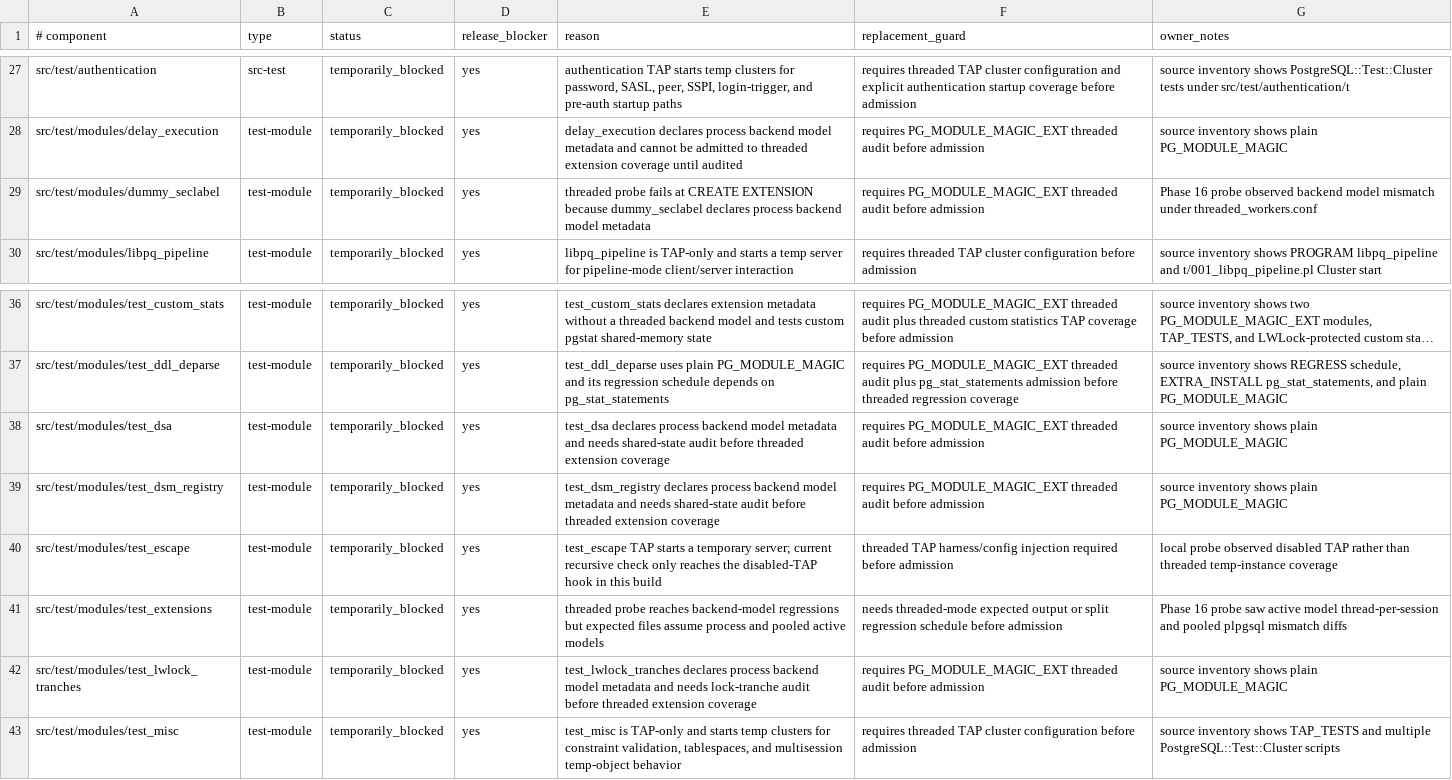
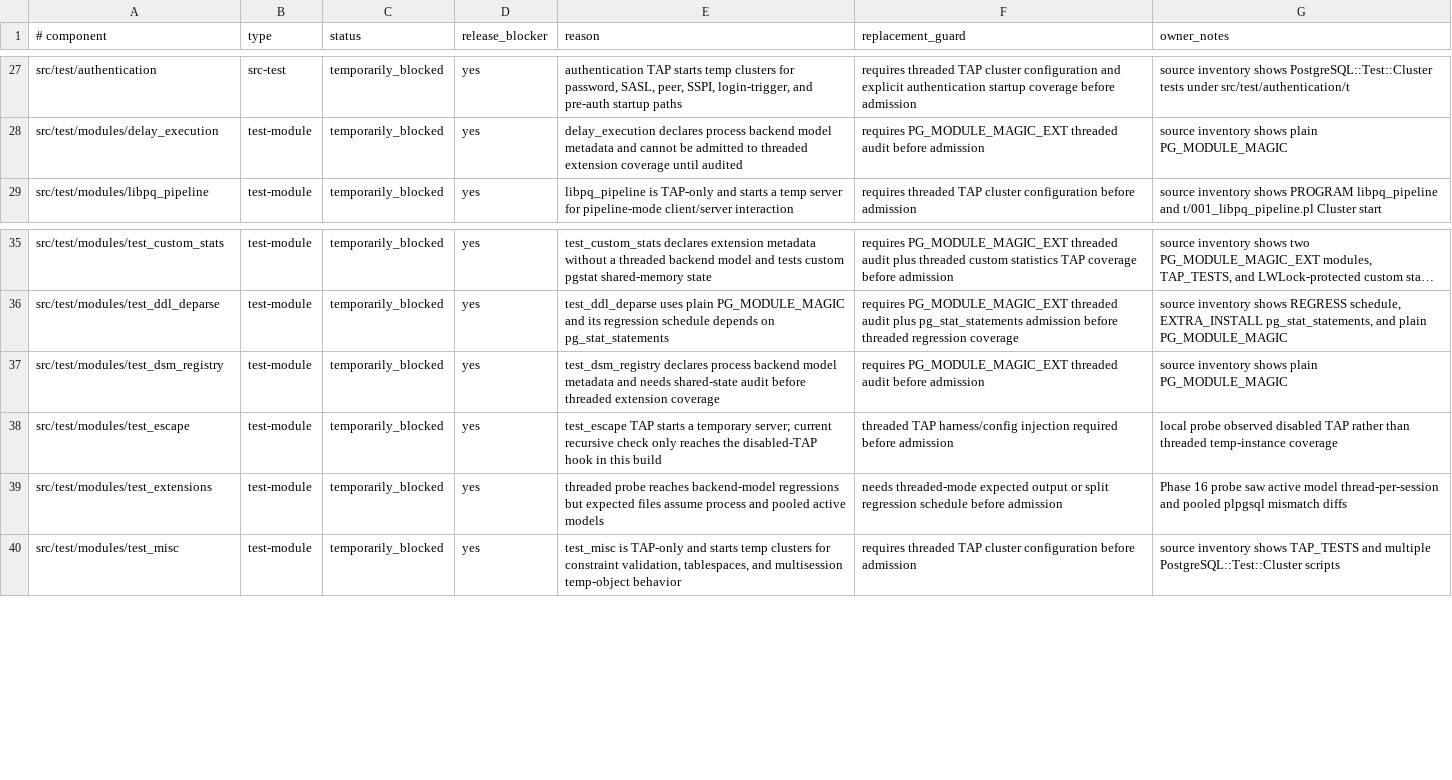
Before and after one commit to samwillis/multithreaded-postgres, a TSV file: plan_docs/MULTITHREADED_PHASE16_EXCLUSIONS.tsv, drawn as a sheet; only a part is shown, gaps mark what is left out; long unchanged cells end in …; the diff names each change by its address in the sheet, - before the commit and + after, or states it on an @@ line.

Commit message:
Admit low-risk test modules to threaded world

```diff
--- a/plan_docs/MULTITHREADED_PHASE16_EXCLUSIONS.tsv
+++ b/plan_docs/MULTITHREADED_PHASE16_EXCLUSIONS.tsv
-row 29: src/test/modules/dummy_seclabel | test-module | temporarily_blocked | yes | threaded probe fails at CREATE EXTENSION because dummy_seclabel declares process backend model metadata | requires PG_MODULE_MAGIC_EXT threaded audit before admission | Phase 16 probe observed backend model mismatch under threaded_workers.conf
-row 38: src/test/modules/test_dsa | test-module | temporarily_blocked | yes | test_dsa declares process backend model metadata and needs shared-state audit before threaded extension coverage | requires PG_MODULE_MAGIC_EXT threaded audit before admission | source inventory shows plain PG_MODULE_MAGIC
-row 42: src/test/modules/test_lwlock_tranches | test-module | temporarily_blocked | yes | test_lwlock_tranches declares process backend model metadata and needs lock-tranche audit before threaded extension coverage | requires PG_MODULE_MAGIC_EXT threaded audit before admission | source inventory shows plain PG_MODULE_MAGIC
```
Also changed, not shown: plan_docs/MULTITHREADED_PHASE16_COVERED_COMPONENTS.tsv, 4 other files.
